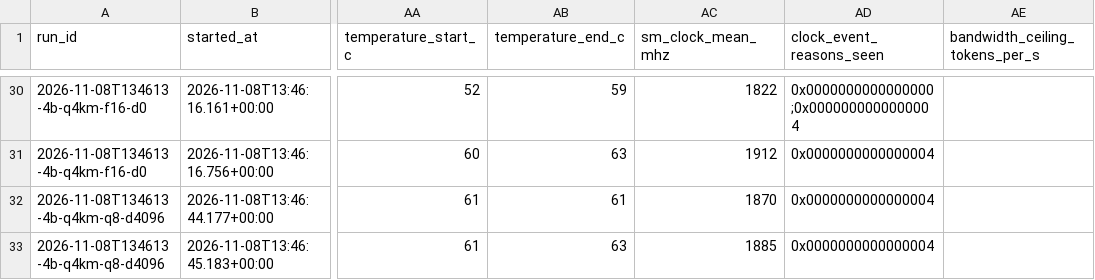
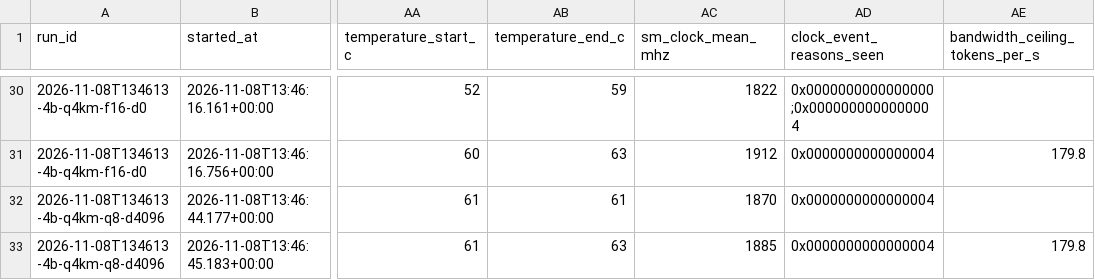
Before and after one commit to AndreasTMe/Experiments_LocalLLMOn8gb, a CSV file: experiments/01-how-much-fits/results/repeat-check.csv, drawn as a sheet; only a part is shown, gaps mark what is left out; the diff covers the shown part only; the diff names each change by its address in the sheet, - before the commit and + after, or states it on an @@ line.

```diff
--- a/experiments/01-how-much-fits/results/repeat-check.csv
+++ b/experiments/01-how-much-fits/results/repeat-check.csv
-AE31 (bandwidth_ceiling_tokens_per_s): (empty)
+AE31 (bandwidth_ceiling_tokens_per_s): 179.8
-AE33 (bandwidth_ceiling_tokens_per_s): (empty)
+AE33 (bandwidth_ceiling_tokens_per_s): 179.8
```
Also changed, not shown: 14 edited cells elsewhere in this file, experiments/01-how-much-fits/results/ceilings.csv, experiments/01-how-much-fits/results/dense-full-gpu.csv, 4 other files.
